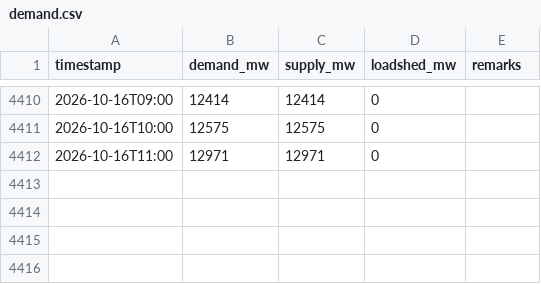
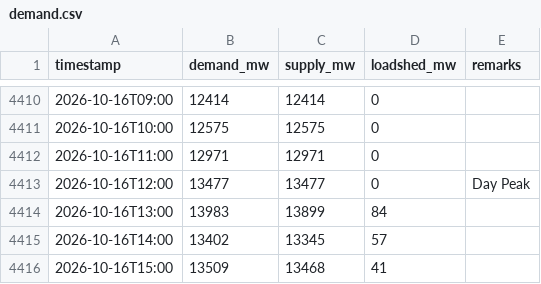
Before and after one commit to dhrupo/loadshedding-bd, a CSV file: data/demand.csv, drawn as a sheet; only a part is shown, gaps mark what is left out.

```diff
--- a/data/demand.csv
+++ b/data/demand.csv
@@ -4412 +4412,5 @@ timestamp,demand_mw,supply_mw,loadshed_mw,remarks
 2026-10-16T11:00,12971,12971,0,
+2026-10-16T12:00,13477,13477,0,Day Peak
+2026-10-16T13:00,13983,13899,84,
+2026-10-16T14:00,13402,13345,57,
+2026-10-16T15:00,13509,13468,41,
```
Also changed, not shown: data/generation.csv, data/weather.csv, 2 other files.
